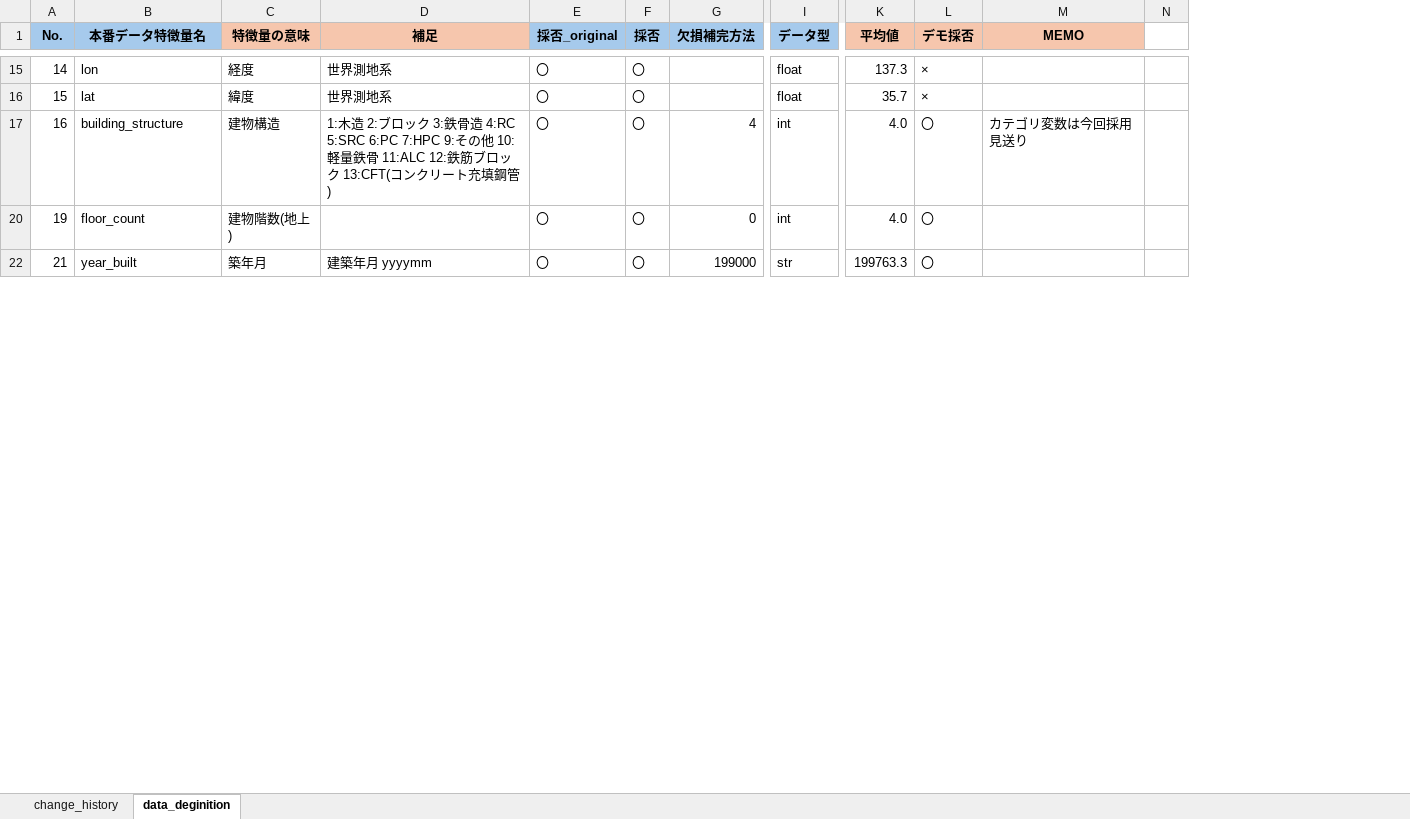
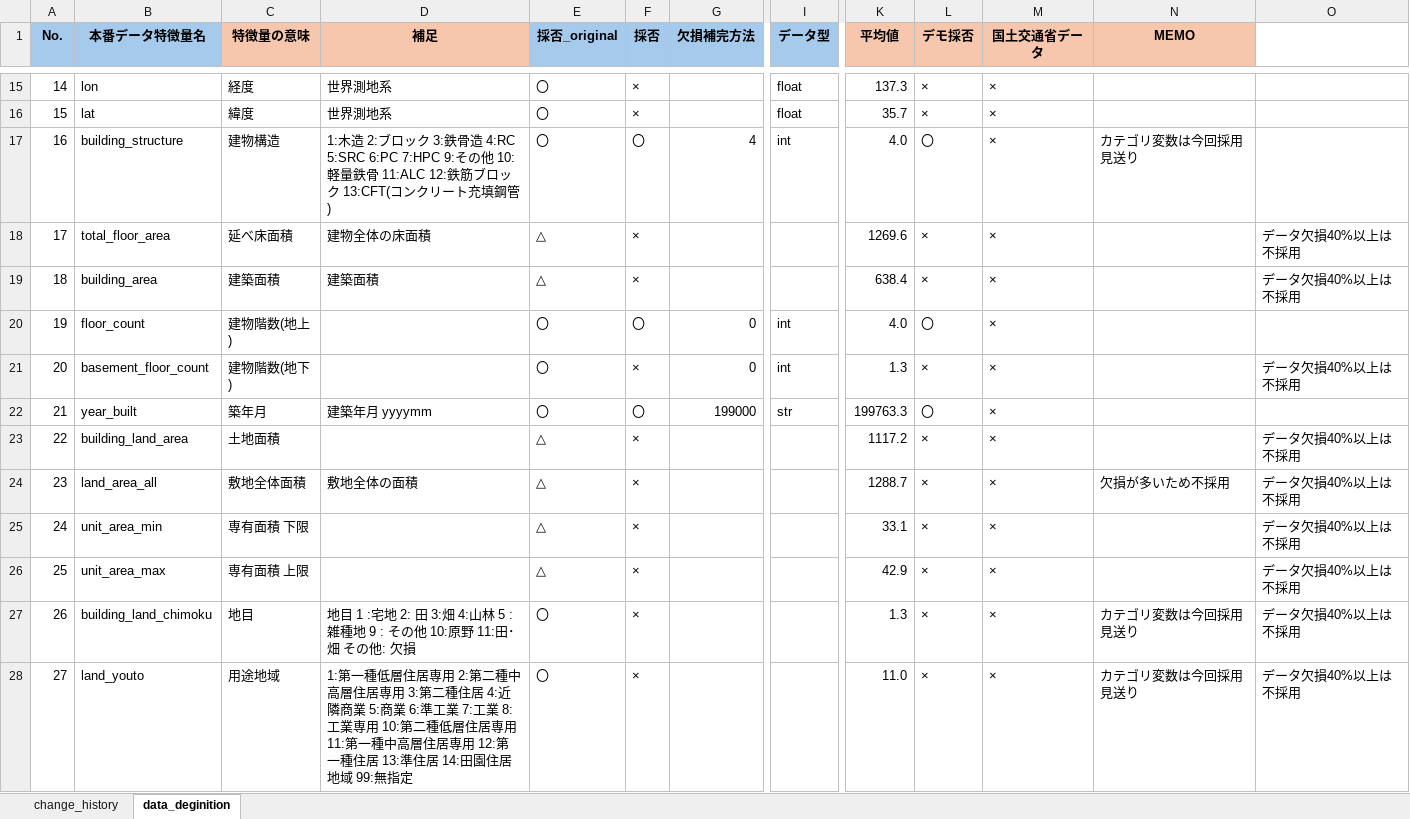
Before and after one commit to jiro0000/Compe_202412, an Excel workbook: src/config/date_deginition.xlsx, sheet data_deginition, drawn as a sheet; only a part is shown, gaps mark what is left out; values as stored, in another font and other column widths than the file's, no borders; removed rows and columns are numbered as before the commit, all else as after; rows hold the shown columns only; the diff covers the shown part only; the diff names each change by its address in the sheet, - before the commit and + after, or states it on an @@ line.

Commit message:
add 国土交通省データ and modeling

```diff
--- a/src/config/date_deginition.xlsx (sheet data_deginition)
+++ b/src/config/date_deginition.xlsx (sheet data_deginition)
+column M (国土交通省データ), rows 15-17: all ×; row 20: ×; row 22: ×
-column N, empty
+column O, empty
-F15:F16 (採否): 〇
+F15:F16 (採否): ×
+row 18: 17 | total_floor_area | 延べ床面積 | 建物全体の床面積 | △ | × |  |  | 1269.6 | × | × |  | データ欠損40%以上は不採用
+row 19: 18 | building_area | 建築面積 | 建築面積 | △ | × |  |  | 638.4 | × | × |  | データ欠損40%以上は不採用
+row 21: 20 | basement_floor_count | 建物階数(地下) |  | 〇 | × | 0 | int | 1.3 | × | × |  | データ欠損40%以上は不採用
+row 23: 22 | building_land_area | 土地面積 |  | △ | × |  |  | 1117.2 | × | × |  | データ欠損40%以上は不採用
+row 24: 23 | land_area_all | 敷地全体面積 | 敷地全体の面積 | △ | × |  |  | 1288.7 | × | × | 欠損が多いため不採用 | データ欠損40%以上は不採用
+row 25: 24 | unit_area_min | 専有面積 下限 |  | △ | × |  |  | 33.1 | × | × |  | データ欠損40%以上は不採用
+row 26: 25 | unit_area_max | 専有面積 上限 |  | △ | × |  |  | 42.9 | × | × |  | データ欠損40%以上は不採用
+row 27: 26 | building_land_chimoku | 地目 | 地目 1 :宅地 2: 田 3:畑 4:山林 5 : 雑種地 9 : その他 10:原野 11:田･畑 その他: 欠損 | 〇 | × |  |  | 1.3 | × | × | カテゴリ変数は今回採用見送り | データ欠損40%以上は不採用
+row 28: 27 | land_youto | 用途地域 | 1:第一種低層住居専用 2:第二種中高層住居専用 3:第二種住居 4:近隣商業 5:商業 6:準工業 7:工業 8:工業専用 10:第二種低層住居専用 11:第一種中高層住居専用 12:第一種住居 13:準住居 14:田園住居地域 99:無指定 | 〇 | × |  |  | 11.0 | × | × | カテゴリ変数は今回採用見送り | データ欠損40%以上は不採用
```
Also changed, not shown: 118 added rows elsewhere in this sheet, 10 other files.
